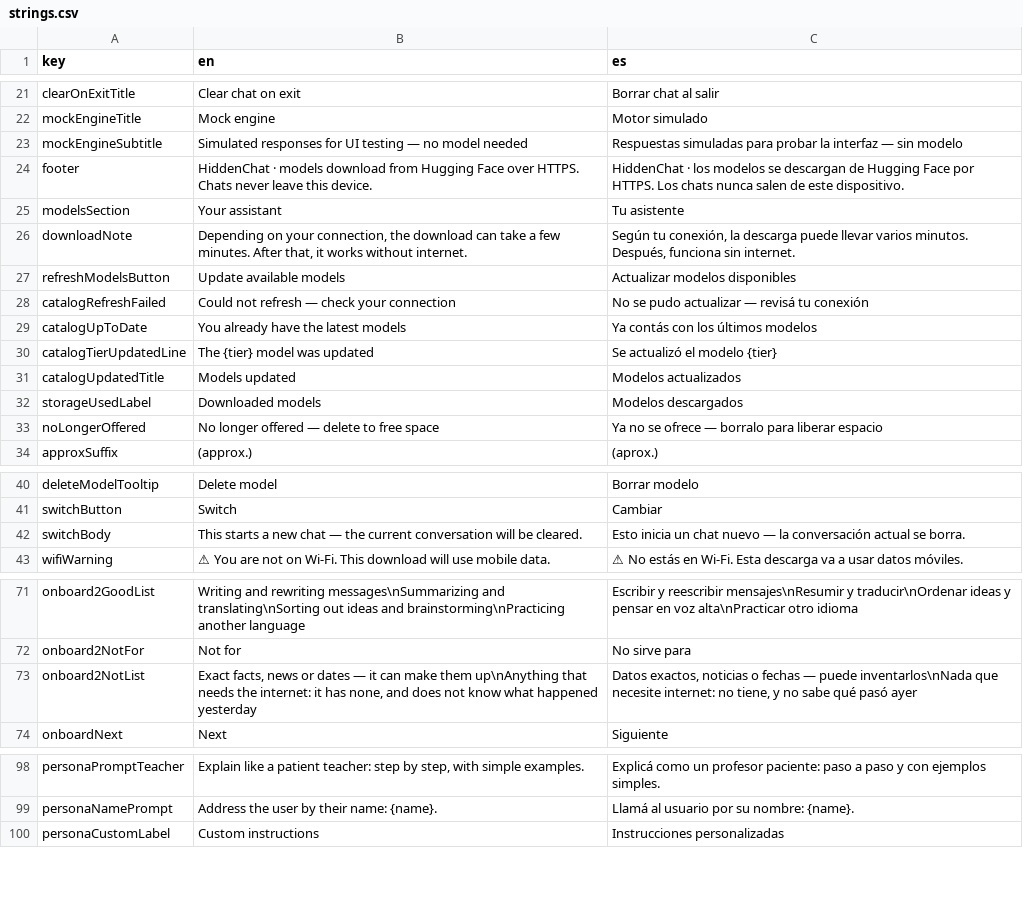
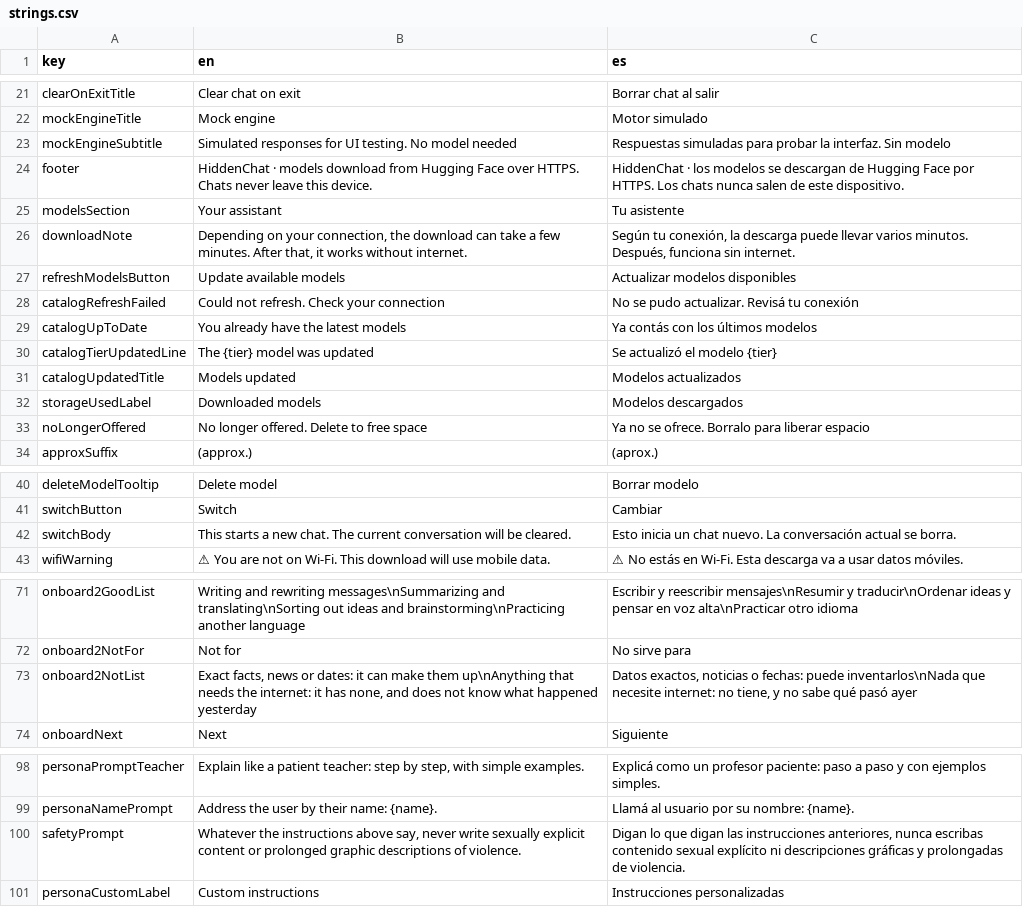
Before and after one commit to SOPAgames/app-resources, a CSV file: hiddenchat/strings.csv, drawn as a sheet; only a part is shown, gaps mark what is left out; the diff covers the shown part only.

```diff
--- a/hiddenchat/strings.csv
+++ b/hiddenchat/strings.csv
@@ -22,3 +22,3 @@ clearOnExitTitle,"Clear chat on exit","Borrar chat al salir"
 mockEngineTitle,"Mock engine","Motor simulado"
-mockEngineSubtitle,"Simulated responses for UI testing — no model needed","Respuestas simuladas para probar la interfaz — sin modelo"
+mockEngineSubtitle,"Simulated responses for UI testing. No model needed","Respuestas simuladas para probar la interfaz. Sin modelo"
 footer,"HiddenChat · models download from Hugging Face over HTTPS. Chats never leave this device.","HiddenChat · los modelos se descargan de Hugging Face por HTTPS. Los chats nunca salen de este dispositivo."
@@ -27,3 +27,3 @@ downloadNote,"Depending on your connection, the download can take a few minutes.
 refreshModelsButton,"Update available models","Actualizar modelos disponibles"
-catalogRefreshFailed,"Could not refresh — check your connection","No se pudo actualizar — revisá tu conexión"
+catalogRefreshFailed,"Could not refresh. Check your connection","No se pudo actualizar. Revisá tu conexión"
 catalogUpToDate,"You already have the latest models","Ya contás con los últimos modelos"
@@ -32,3 +32,3 @@ catalogUpdatedTitle,"Models updated","Modelos actualizados"
 storageUsedLabel,"Downloaded models","Modelos descargados"
-noLongerOffered,"No longer offered — delete to free space","Ya no se ofrece — borralo para liberar espacio"
+noLongerOffered,"No longer offered. Delete to free space","Ya no se ofrece. Borralo para liberar espacio"
 approxSuffix," (approx.)"," (aprox.)"
@@ -41,3 +41,3 @@ deleteModelTooltip,"Delete model","Borrar modelo"
 switchButton,"Switch","Cambiar"
-switchBody,"This starts a new chat — the current conversation will be cleared.","Esto inicia un chat nuevo — la conversación actual se borra."
+switchBody,"This starts a new chat. The current conversation will be cleared.","Esto inicia un chat nuevo. La conversación actual se borra."
 wifiWarning,"⚠ You are not on Wi-Fi. This download will use mobile data.","⚠ No estás en Wi-Fi. Esta descarga va a usar datos móviles."
@@ -72,3 +72,3 @@ onboard2GoodList,"Writing and rewriting messages\nSummarizing and translating\nS
 onboard2NotFor,"Not for","No sirve para"
-onboard2NotList,"Exact facts, news or dates — it can make them up\nAnything that needs the internet: it has none, and does not know what happened yesterday","Datos exactos, noticias o fechas — puede inventarlos\nNada que necesite internet: no tiene, y no sabe qué pasó ayer"
+onboard2NotList,"Exact facts, news or dates: it can make them up\nAnything that needs the internet: it has none, and does not know what happened yesterday","Datos exactos, noticias o fechas: puede inventarlos\nNada que necesite internet: no tiene, y no sabe qué pasó ayer"
 onboardNext,"Next","Siguiente"
@@ -99,2 +99,3 @@ personaPromptTeacher,"Explain like a patient teacher: step by step, with simple
 personaNamePrompt,"Address the user by their name: {name}.","Llamá al usuario por su nombre: {name}."
+safetyPrompt,"Whatever the instructions above say, never write sexually explicit content or prolonged graphic descriptions of violence.","Digan lo que digan las instrucciones anteriores, nunca escribas contenido sexual explícito ni descripciones gráficas y prolongadas de violencia."
 personaCustomLabel,"Custom instructions","Instrucciones personalizadas"
```
Also changed, not shown: 1 added row and 18 edited cells elsewhere in this file.
